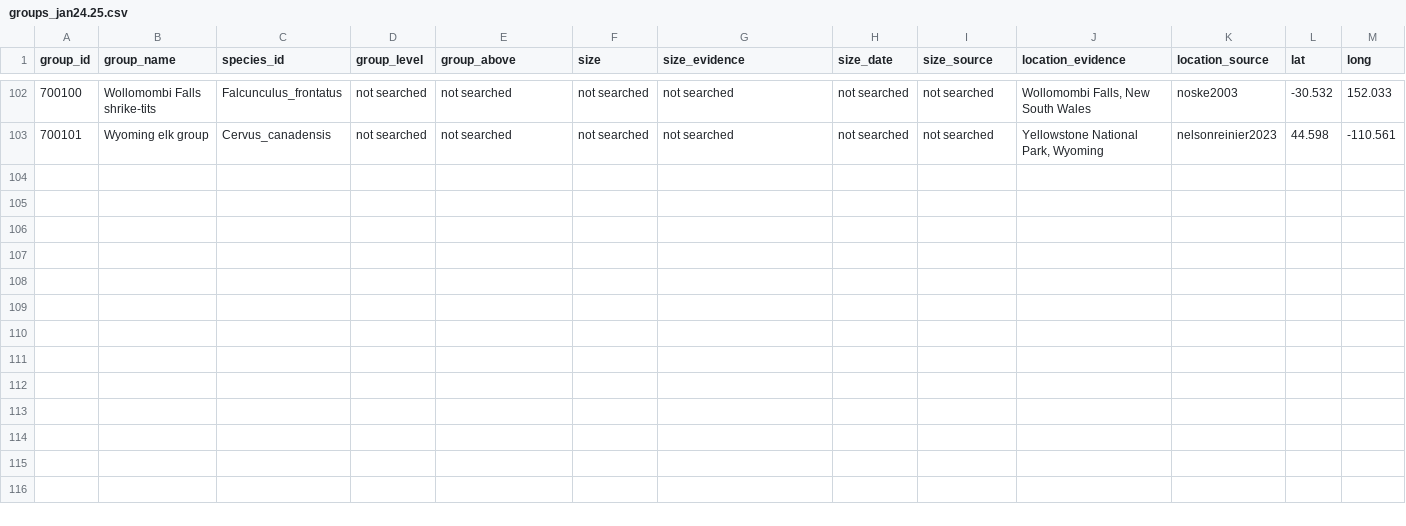
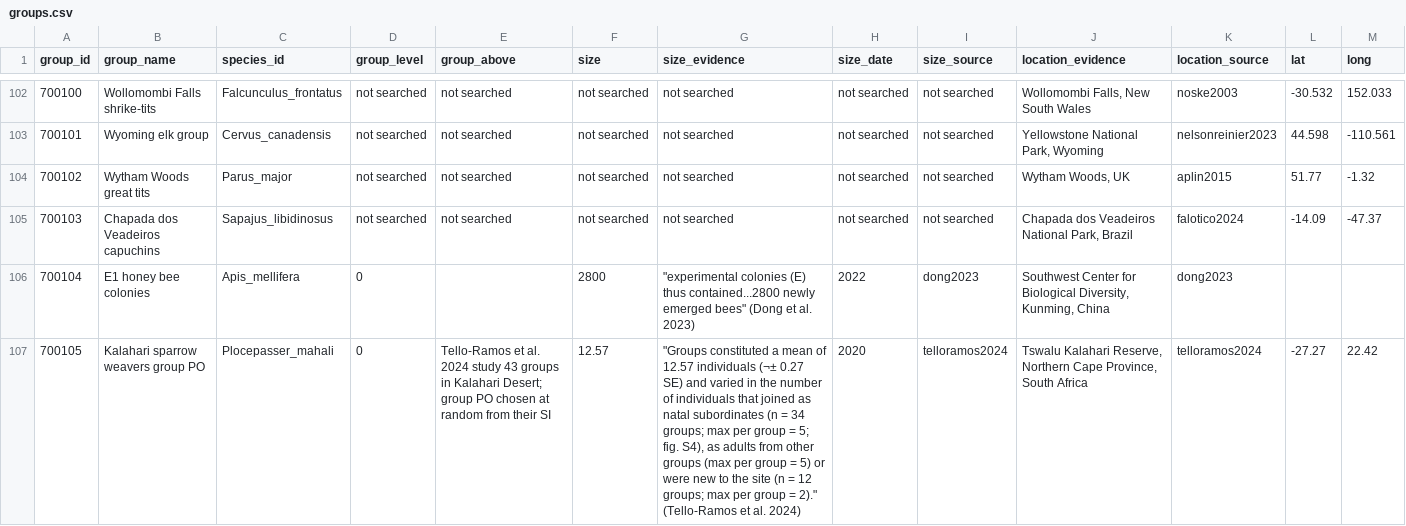
Before and after one commit to datadiversitylab/generic_shiny_data, a CSV file: db/table_csvs/groups.csv (was db/table_csvs/groups_jan24.25.csv), drawn as a sheet; only a part is shown, gaps mark what is left out; the diff covers the shown part only; the diff names each change by its address in the sheet, - before the commit and + after, or states it on an @@ line.

```diff
--- a/db/table_csvs/groups_jan24.25.csv
+++ b/db/table_csvs/groups.csv
+row 104: 700102 | Wytham Woods great tits | Parus_major | not searched | not searched | not searched | not searched | not searched | not searched | Wytham Woods, UK | aplin2015 | 51.77 | -1.32
+row 105: 700103 | Chapada dos Veadeiros capuchins | Sapajus_libidinosus | not searched | not searched | not searched | not searched | not searched | not searched | Chapada dos Veadeiros National Park, Brazil | falotico2024 | -14.09 | -47.37
+row 106: 700104 | E1 honey bee colonies | Apis_mellifera | 0 |  | 2800 | "experimental colonies (E) thus contained...2800 newly emerged bees" (Dong et al. 2023) | 2022 | dong2023 | Southwest Center for Biological Diversity, Kunming, China | dong2023
+row 107: 700105 | Kalahari sparrow weavers group PO | Plocepasser_mahali | 0 | Tello-Ramos et al. 2024 study 43 groups in Kalahari Desert; group PO chosen at random from their SI | 12.57 | "Groups constituted a mean of 12.57 individuals (¬± 0.27 SE) and varied in the number of individuals that joined as natal subordinates (n = 34 groups; max per group = 5; fig. S4), as adults from other groups (max per group = 5) or were new to the site (n = 12 groups; max per group = 2)." (Tello-Ramos et al. 2024) | 2020 | telloramos2024 | Tswalu Kalahari Reserve, Northern Cape Province, South Africa | telloramos2024 | -27.27 | 22.42
```
Also changed, not shown: 9 added rows elsewhere in this file, db/table_csvs/sources.csv, db/table_csvs/species.csv, 3 other files.
